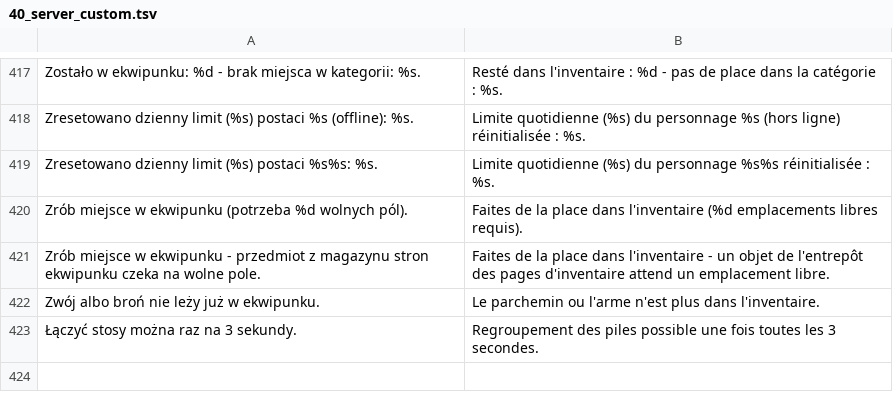
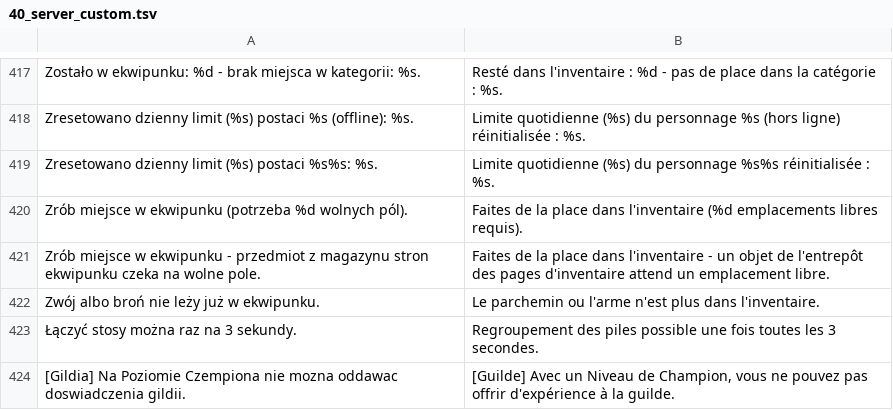
Before and after one commit to zaxerrrr-dot/mt2009-sp-plus, a TSV file: linux-port/docker/game/lang/fr/40_server_custom.tsv, drawn as a sheet; only a part is shown, gaps mark what is left out.

```diff
--- a/linux-port/docker/game/lang/fr/40_server_custom.tsv
+++ b/linux-port/docker/game/lang/fr/40_server_custom.tsv
@@ -423 +423,2 @@ Zwój albo broń nie leży już w ekwipunku.	Le parchemin ou l'arme n'est plus d
 Łączyć stosy można raz na 3 sekundy.	Regroupement des piles possible une fois toutes les 3 secondes.
+[Gildia] Na Poziomie Czempiona nie mozna oddawac doswiadczenia gildii.	[Guilde] Avec un Niveau de Champion, vous ne pouvez pas offrir d'expérience à la guilde.
```
Also changed, not shown: linux-port/docker/game/lang/ae/40_server_custom.tsv, linux-port/docker/game/lang/de/40_server_custom.tsv, 17 other files.
